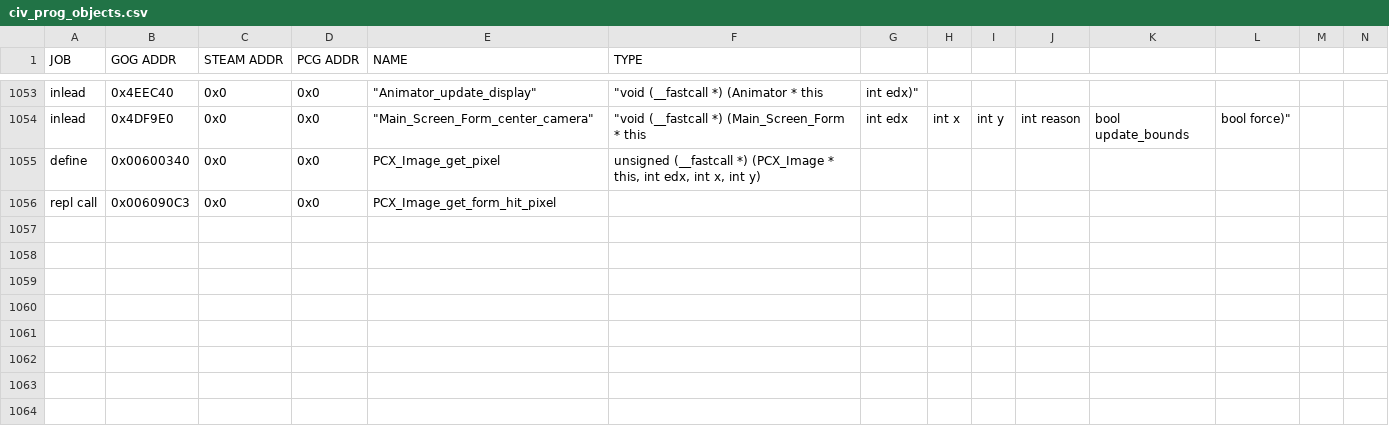
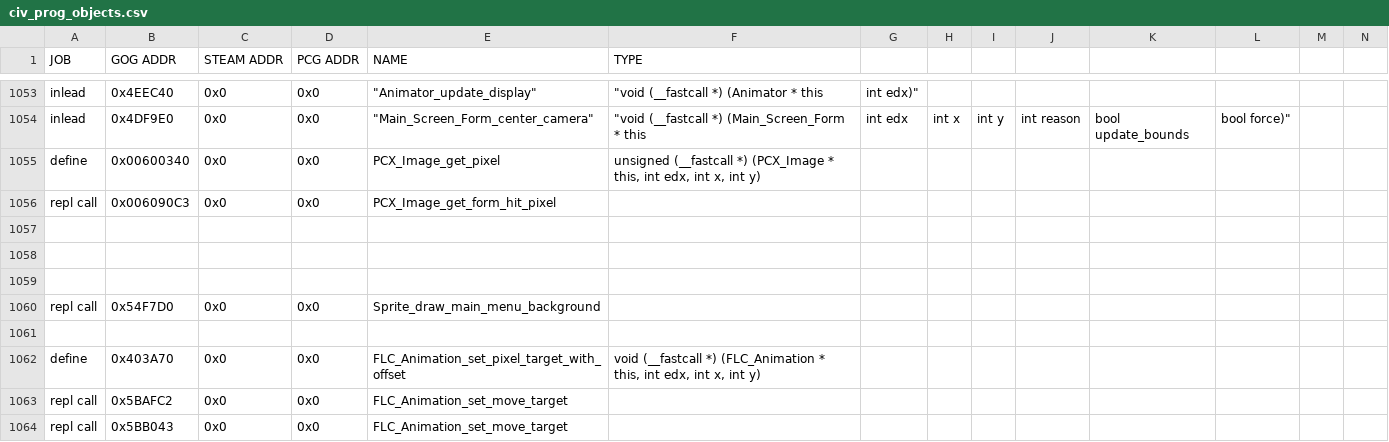
Before and after one commit to instafluff0/C3X_Districts, a CSV file: civ_prog_objects.csv, drawn as a sheet; only a part is shown, gaps mark what is left out; rows hold the shown columns only; the diff names each change by its address in the sheet, - before the commit and + after, or states it on an @@ line.

```diff
--- a/civ_prog_objects.csv
+++ b/civ_prog_objects.csv
+row 1057: (empty)
+row 1058: (empty)
+row 1059: (empty)
+row 1060: repl call | 0x54F7D0 | 0x0 | 0x0 | Sprite_draw_main_menu_background
+row 1061: (empty)
+row 1062: define | 0x403A70 | 0x0 | 0x0 | FLC_Animation_set_pixel_target_with_offset | void (__fastcall *) (FLC_Animation * this, int edx, int x, int y)
+row 1063: repl call | 0x5BAFC2 | 0x0 | 0x0 | FLC_Animation_set_move_target
+row 1064: repl call | 0x5BB043 | 0x0 | 0x0 | FLC_Animation_set_move_target
```
Also changed, not shown: 29 other files.
